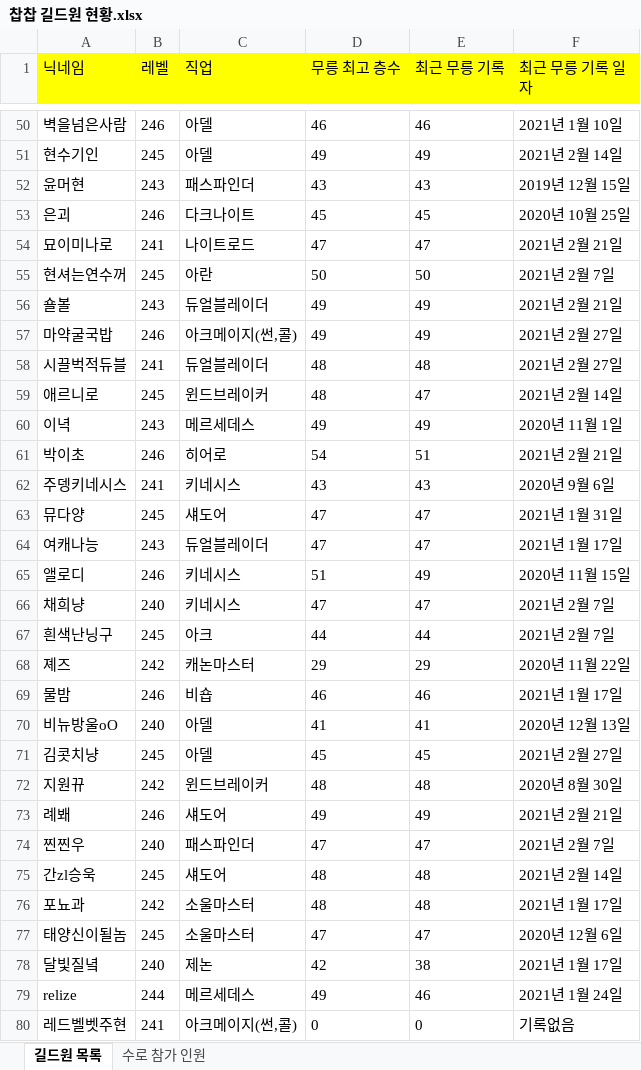
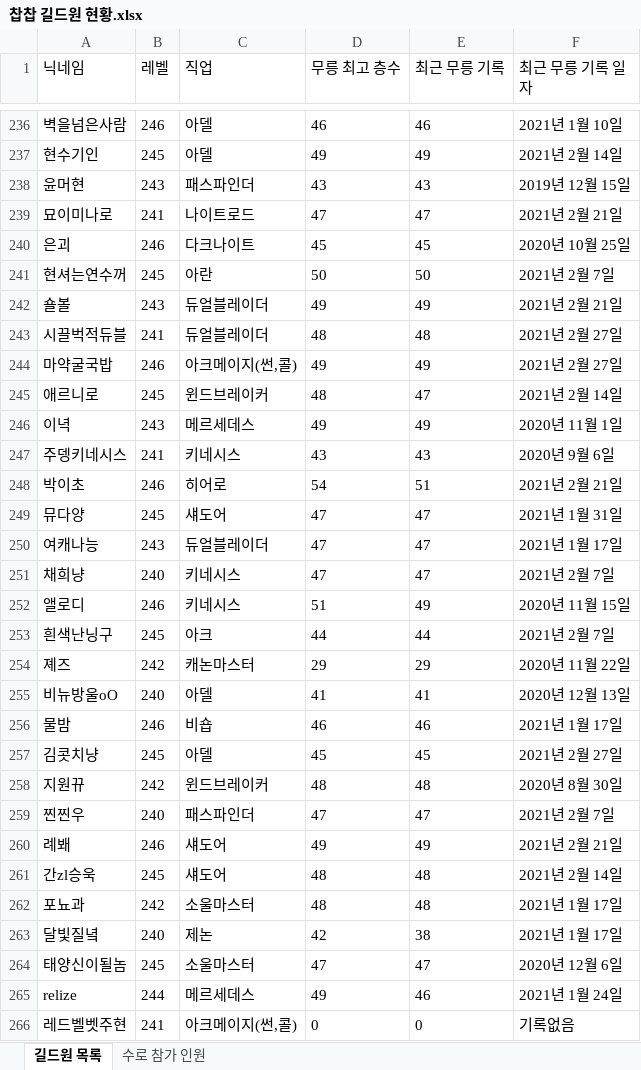
Before and after one commit to davejang/Maplestory-Guild-Database, an Excel workbook: 찹찹 길드원 현황.xlsx, sheet 길드원 목록, drawn as a sheet; only a part is shown, gaps mark what is left out; values as stored, in another font and other column widths than the file's, no borders; the diff covers the shown part only; the diff names each change by its address in the sheet, - before the commit and + after, or states it on an @@ line.

```diff
--- a/찹찹 길드원 현황.xlsx (sheet 길드원 목록)
+++ b/찹찹 길드원 현황.xlsx (sheet 길드원 목록)
-A1:F1 fill: #FFFF00
+A1:F1 fill: none
+row 239: 묘이미나로 | 241 | 나이트로드 | 47 | 47 | 2021년 2월 21일
@@ row 54 moved to row 53: 묘이미나로 @@
+row 243: 시끌벅적듀블 | 241 | 듀얼블레이더 | 48 | 48 | 2021년 2월 27일
@@ row 58 moved to row 57: 시끌벅적듀블 @@
+row 247: 주뎅키네시스 | 241 | 키네시스 | 43 | 43 | 2020년 9월 6일
@@ row 62 moved to row 61: 주뎅키네시스 @@
+row 251: 채희냥 | 240 | 키네시스 | 47 | 47 | 2021년 2월 7일
@@ row 66 moved to row 65: 채희냥 @@
+row 255: 비뉴방울oO | 240 | 아델 | 41 | 41 | 2020년 12월 13일
@@ row 70 moved to row 69: 비뉴방울oO @@
+row 259: 찐찐우 | 240 | 패스파인더 | 47 | 47 | 2021년 2월 7일
@@ row 74 moved to row 73: 찐찐우 @@
+row 263: 달빛질녘 | 240 | 제논 | 42 | 38 | 2021년 1월 17일
@@ row 78 moved to row 77: 달빛질녘 @@
```
Also changed, not shown: 179 added rows and 41 moved rows elsewhere in this sheet, sheet 수로 참가 인원, 1 other file.
